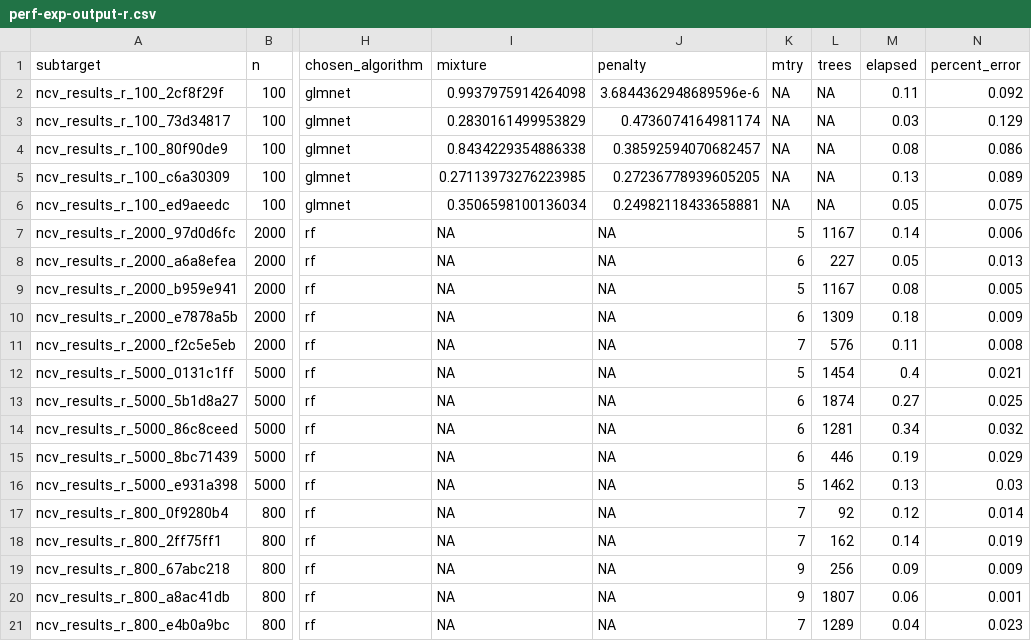
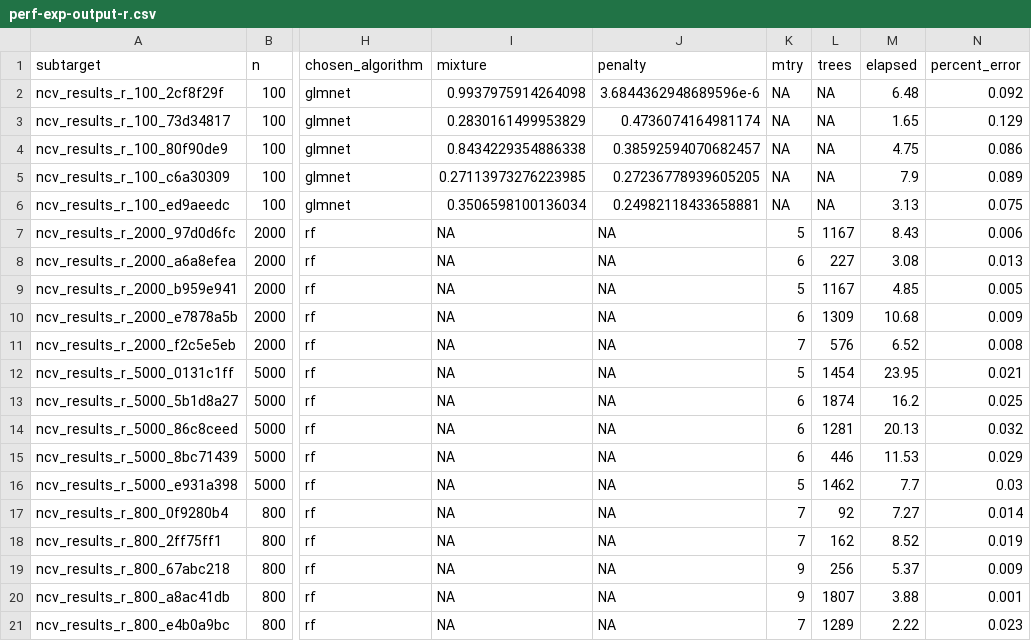
Before and after one commit to ercbk/nested-cross-validation-comparison, a CSV file: performance-experiment/output/perf-exp-output-r.csv, drawn as a sheet; only a part is shown, gaps mark what is left out; the diff names each change by its address in the sheet, - before the commit and + after, or states it on an @@ line.

```diff
--- a/performance-experiment/output/perf-exp-output-r.csv
+++ b/performance-experiment/output/perf-exp-output-r.csv
-M2 (elapsed): 0.11
+M2 (elapsed): 6.48
-M3 (elapsed): 0.03
+M3 (elapsed): 1.65
-M4 (elapsed): 0.08
+M4 (elapsed): 4.75
-M5 (elapsed): 0.13
+M5 (elapsed): 7.9
-M6 (elapsed): 0.05
+M6 (elapsed): 3.13
-M7 (elapsed): 0.14
+M7 (elapsed): 8.43
-M8 (elapsed): 0.05
+M8 (elapsed): 3.08
-M9 (elapsed): 0.08
+M9 (elapsed): 4.85
-M10 (elapsed): 0.18
+M10 (elapsed): 10.68
-M11 (elapsed): 0.11
+M11 (elapsed): 6.52
-M12 (elapsed): 0.4
+M12 (elapsed): 23.95
-M13 (elapsed): 0.27
+M13 (elapsed): 16.2
-M14 (elapsed): 0.34
+M14 (elapsed): 20.13
-M15 (elapsed): 0.19
+M15 (elapsed): 11.53
-M16 (elapsed): 0.13
+M16 (elapsed): 7.7
-M17 (elapsed): 0.12
+M17 (elapsed): 7.27
-M18 (elapsed): 0.14
+M18 (elapsed): 8.52
-M19 (elapsed): 0.09
+M19 (elapsed): 5.37
-M20 (elapsed): 0.06
+M20 (elapsed): 3.88
-M21 (elapsed): 0.04
+M21 (elapsed): 2.22
```
Also changed, not shown: 3 other files.
